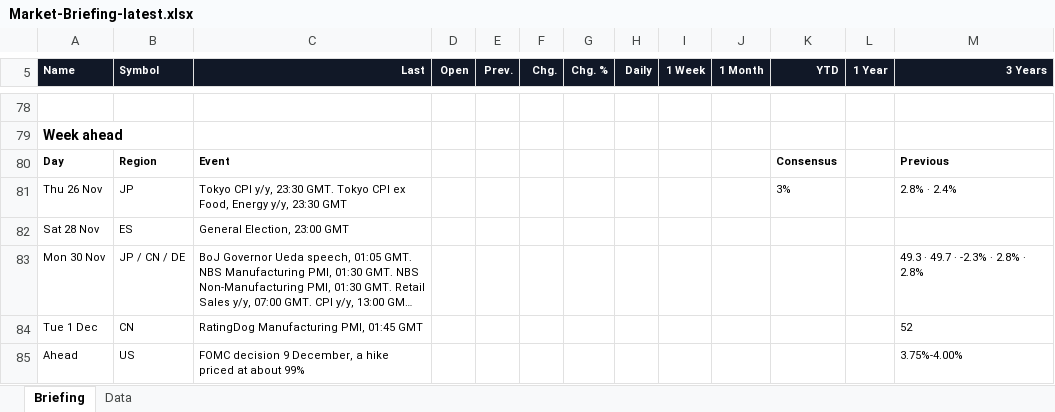
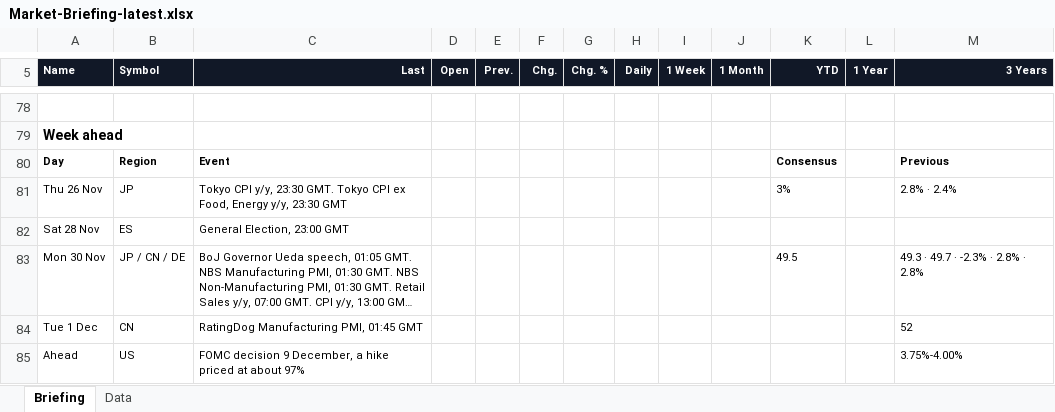
Before and after one commit to Wolfindrake/markets-briefing, an Excel workbook: site/downloads/Market-Briefing-latest.xlsx, sheet Briefing, drawn as a sheet; only a part is shown, gaps mark what is left out; long unchanged cells end in …; values as stored, in another font and other column widths than the file's, no borders; the diff covers the shown part only; the diff names each change by its address in the sheet, - before the commit and + after, or states it on an @@ line.

```diff
--- a/site/downloads/Market-Briefing-latest.xlsx (sheet Briefing)
+++ b/site/downloads/Market-Briefing-latest.xlsx (sheet Briefing)
-K83 (YTD): (empty)
+K83 (YTD): 49.5
-C85 (Last): …at about 99%
+C85 (Last): …at about 97%
```
Also changed, not shown: 1 added row, 1 removed row, 76 edited cells and cell formats elsewhere in this sheet, sheet Data, site/downloads/Market-Briefing-2026-11-25.xlsx, 6 other files.
